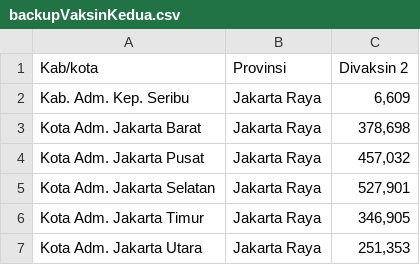
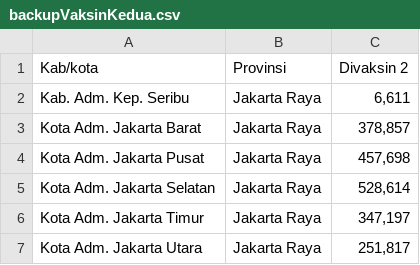
Before and after one commit to SCRAPEVAKSININDONESIA/scrapevaksinindonesiadata, a CSV file: data/csv/backupVaksinKedua.csv, drawn as a sheet.

```diff
--- a/data/csv/backupVaksinKedua.csv
+++ b/data/csv/backupVaksinKedua.csv
@@ -1,7 +1,7 @@
 Kab/kota,Provinsi,Divaksin 2
-Kab. Adm. Kep. Seribu,Jakarta Raya,"6,609"
-Kota Adm. Jakarta Barat,Jakarta Raya,"378,698"
-Kota Adm. Jakarta Pusat,Jakarta Raya,"457,032"
-Kota Adm. Jakarta Selatan,Jakarta Raya,"527,901"
-Kota Adm. Jakarta Timur,Jakarta Raya,"346,905"
-Kota Adm. Jakarta Utara,Jakarta Raya,"251,353"
+Kab. Adm. Kep. Seribu,Jakarta Raya,"6,611"
+Kota Adm. Jakarta Barat,Jakarta Raya,"378,857"
+Kota Adm. Jakarta Pusat,Jakarta Raya,"457,698"
+Kota Adm. Jakarta Selatan,Jakarta Raya,"528,614"
+Kota Adm. Jakarta Timur,Jakarta Raya,"347,197"
+Kota Adm. Jakarta Utara,Jakarta Raya,"251,817"
```
Also changed, not shown: data/csv/JmlDivaksinPertamaNasional.csv, data/csv/TimeSeriesPelaksanaanVaksinasiKeduaPerProvinsi2_1.csv, 48 other files.
